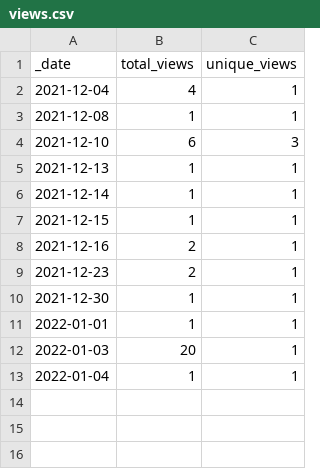
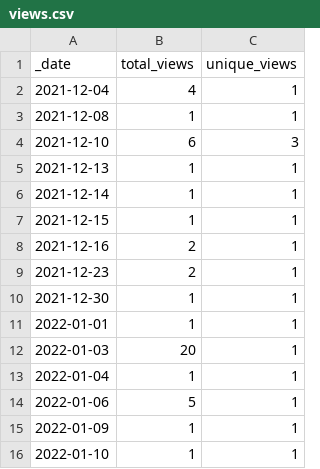
Before and after one commit to abatten/fruitbat, a CSV file: traffic/views.csv, drawn as a sheet.

```diff
--- a/traffic/views.csv
+++ b/traffic/views.csv
@@ -13 +13,4 @@ _date,total_views,unique_views
 2022-01-04,1,1
+2022-01-06,5,1
+2022-01-09,1,1
+2022-01-10,1,1
```
Also changed, not shown: traffic/clones.csv, 1 other file.
